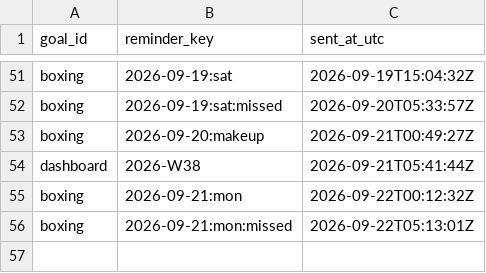
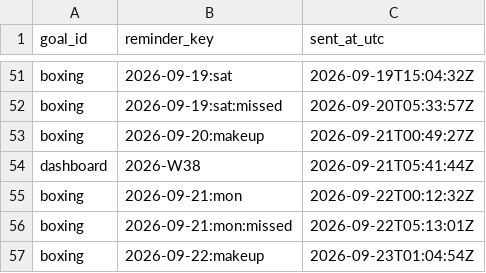
Before and after one commit to petervanderput/personal-goals, a CSV file: data/reminders_sent.csv, drawn as a sheet; only a part is shown, gaps mark what is left out.

Commit message:
chore: record reminders, check-ins and dashboard

```diff
--- a/data/reminders_sent.csv
+++ b/data/reminders_sent.csv
@@ -56 +56,2 @@
 "boxing","2026-09-21:mon:missed","2026-09-22T05:13:01Z"
+"boxing","2026-09-22:makeup","2026-09-23T01:04:54Z"
```
